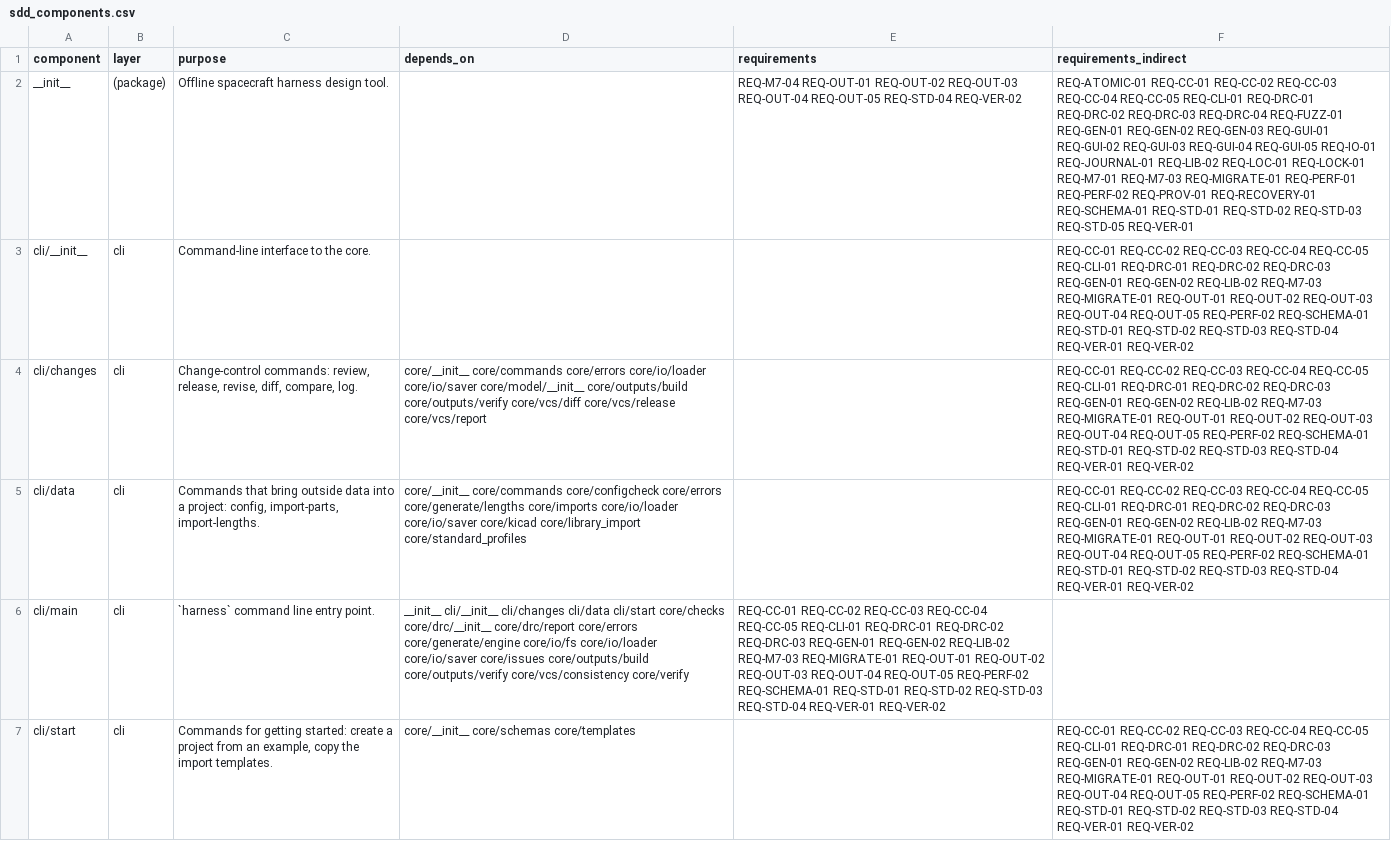
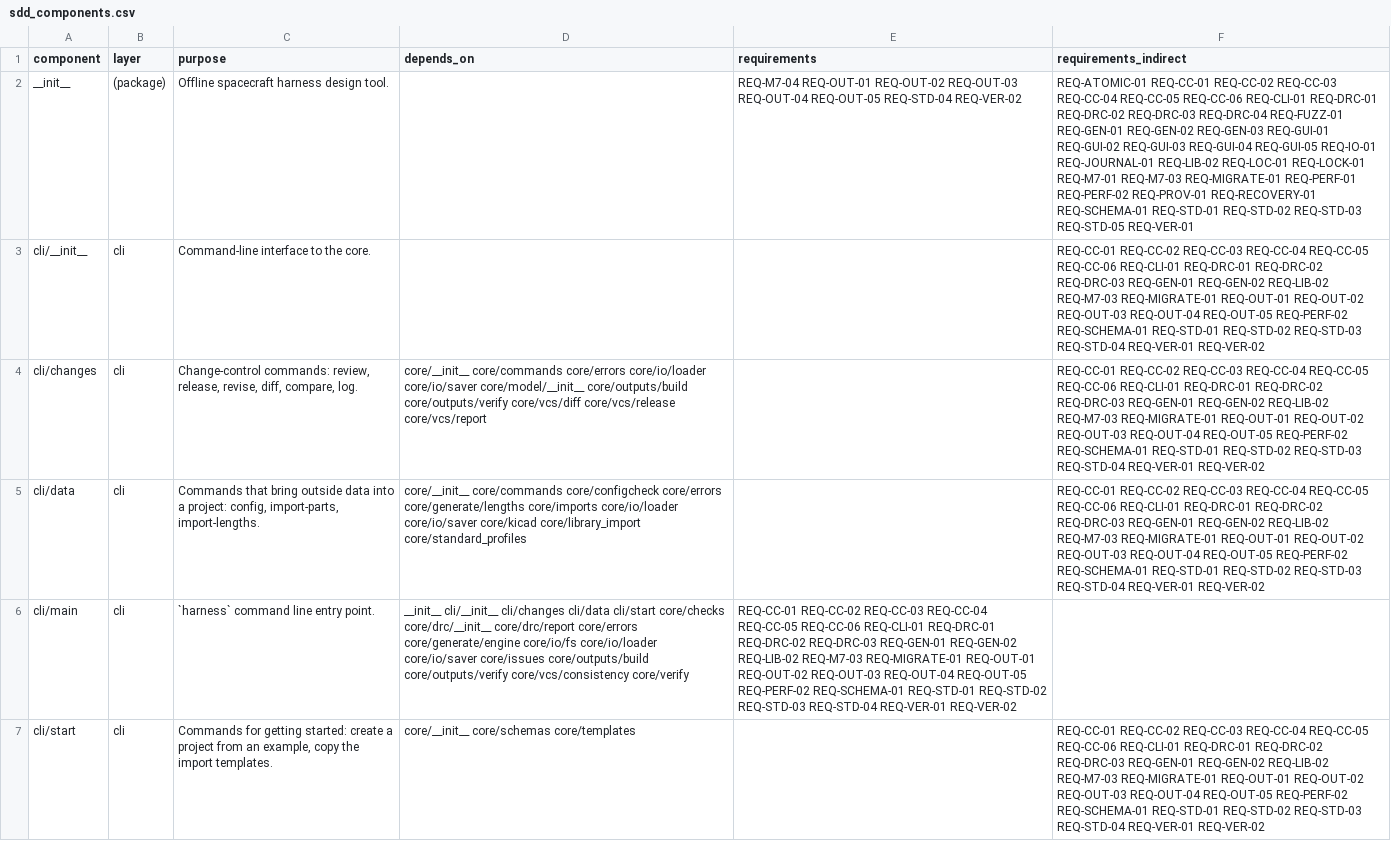
Before and after one commit to 0h3xn4/WireViz, a CSV file: harness/compliance/sdd_components.csv, drawn as a sheet; only a part is shown; the diff covers the shown part only; the diff names each change by its address in the sheet, - before the commit and + after, or states it on an @@ line.

```diff
--- a/harness/compliance/sdd_components.csv
+++ b/harness/compliance/sdd_components.csv
-F2 (requirements_indirect): …REQ-CC-04 REQ-CC-05 REQ-CLI-01 REQ-DRC-01…
+F2 (requirements_indirect): …REQ-CC-04 REQ-CC-05 REQ-CC-06 REQ-CLI-01 REQ-DRC-01…
-F3:F5 (requirements_indirect): …REQ-CC-04 REQ-CC-05 REQ-CLI-01 REQ-DRC-01…
+F3:F5 (requirements_indirect): …REQ-CC-04 REQ-CC-05 REQ-CC-06 REQ-CLI-01 REQ-DRC-01…
-E6 (requirements): …REQ-CC-04 REQ-CC-05 REQ-CLI-01 REQ-DRC-01…
+E6 (requirements): …REQ-CC-04 REQ-CC-05 REQ-CC-06 REQ-CLI-01 REQ-DRC-01…
-F7 (requirements_indirect): …REQ-CC-04 REQ-CC-05 REQ-CLI-01 REQ-DRC-01…
+F7 (requirements_indirect): …REQ-CC-04 REQ-CC-05 REQ-CC-06 REQ-CLI-01 REQ-DRC-01…
```
Also changed, not shown: 46 edited cells elsewhere in this file, harness/compliance/traceability.csv, 18 other files.
